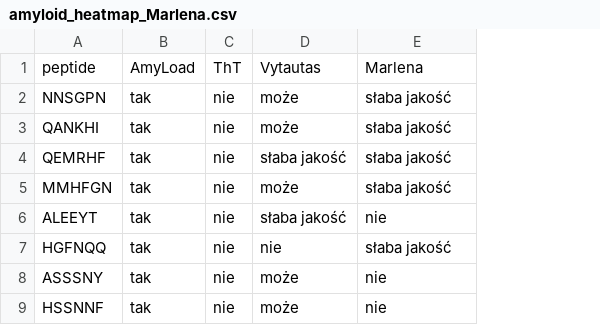
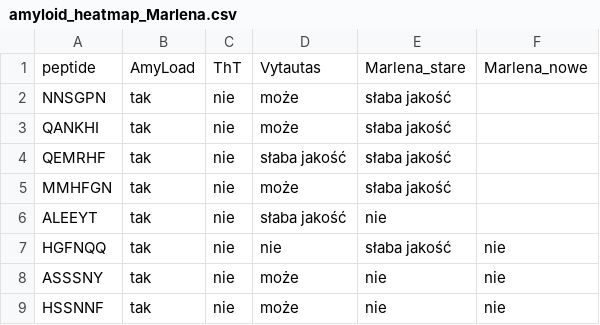
Before and after one commit to jarochi/VU_tht_wyniki, a CSV file: amyloid_heatmap_Marlena.csv, drawn as a sheet; only a part is shown; the diff names each change by its address in the sheet, - before the commit and + after, or states it on an @@ line.

```diff
--- a/amyloid_heatmap_Marlena.csv
+++ b/amyloid_heatmap_Marlena.csv
+column F, rows 1-9: Marlena_nowe |  |  |  |  |  | nie | nie | nie
-E1: Marlena
+E1: Marlena_stare
```
Also changed, not shown: 2 other files.
